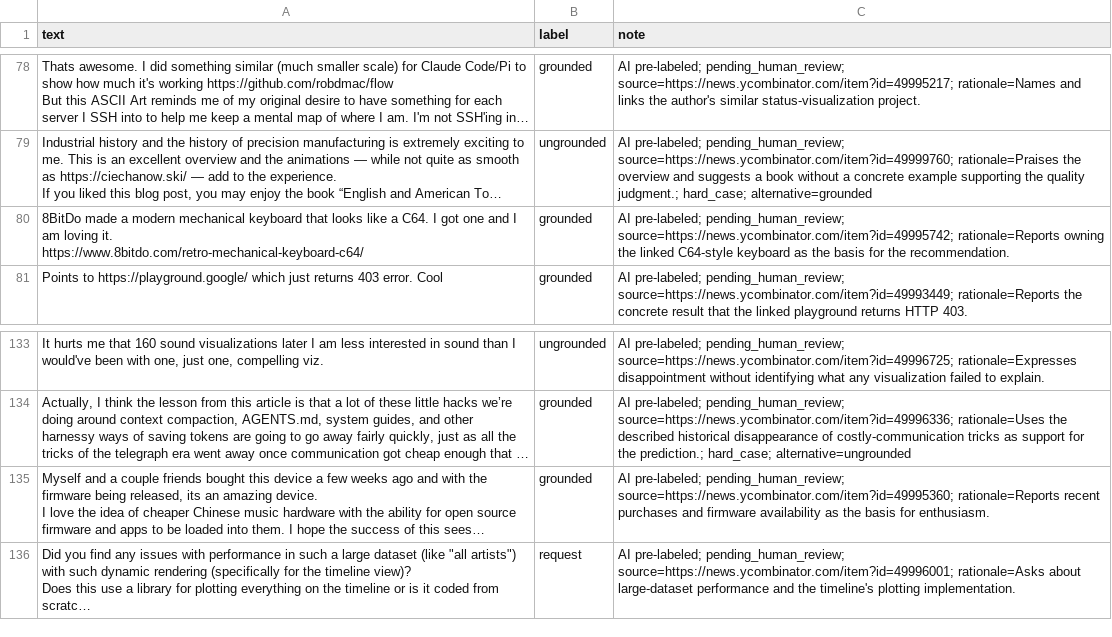
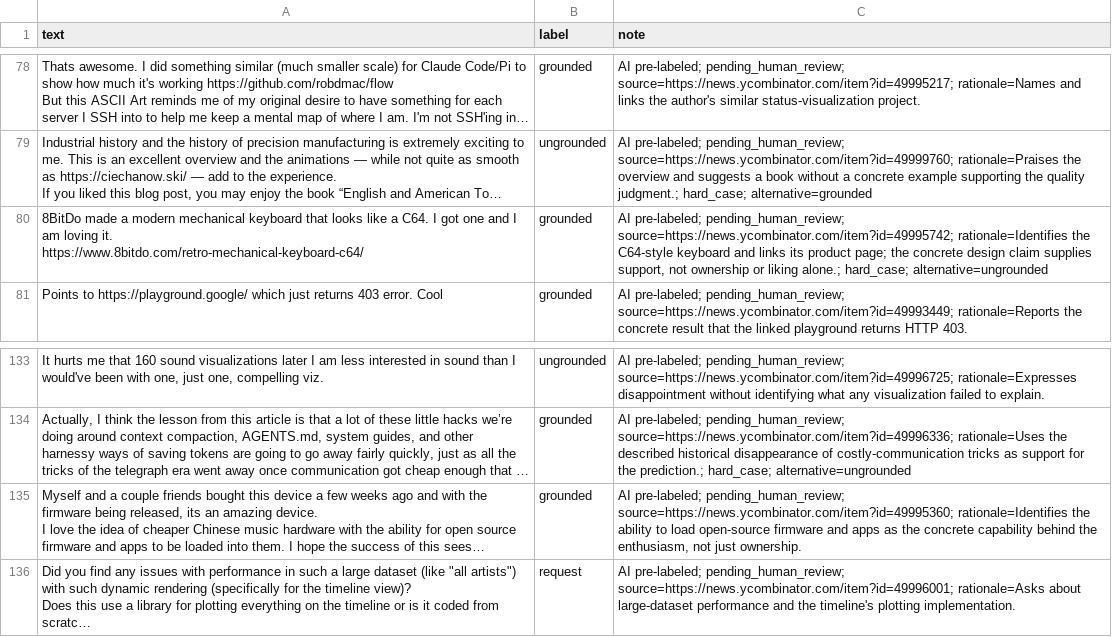
Before and after one commit to jamespaek1/ai201-project3-takemeter-starter-v2026, a CSV file: labels.csv, drawn as a sheet; only a part is shown, gaps mark what is left out; long unchanged cells end in …; the diff names each change by its address in the sheet, - before the commit and + after, or states it on an @@ line.

Commit message:
Add student review worksheet and guard final training until personal work is complete

```diff
--- a/labels.csv
+++ b/labels.csv
-C80 (note): …pending_human_review; source=https://news.ycombinator.com/item?id=49995742; rationale=Reports owning the linked C64-style keyboard as the basis for the recommendation.
+C80 (note): …pending_human_review; source=https://news.ycombinator.com/item?id=49995742; rationale=Identifies the C64-style keyboard and links its product page; the concrete design claim supplies support, not ownership or liking alone.; hard_case; alternative=ungrounded
-C135 (note): …pending_human_review; source=https://news.ycombinator.com/item?id=49995360; rationale=Reports recent purchases and firmware availability as the basis for enthusiasm.
+C135 (note): …pending_human_review; source=https://news.ycombinator.com/item?id=49995360; rationale=Identifies the ability to load open-source firmware and apps as the concrete capability behind the enthusiasm, not just ownership.
```
Also changed, not shown: 8 other files.
